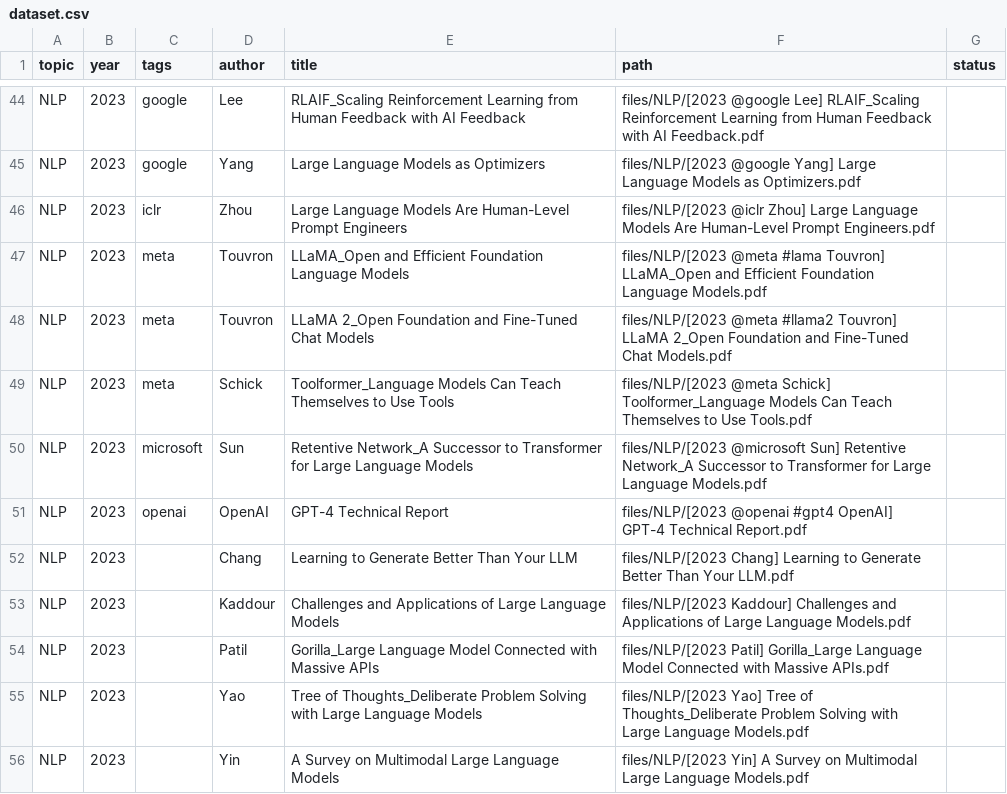
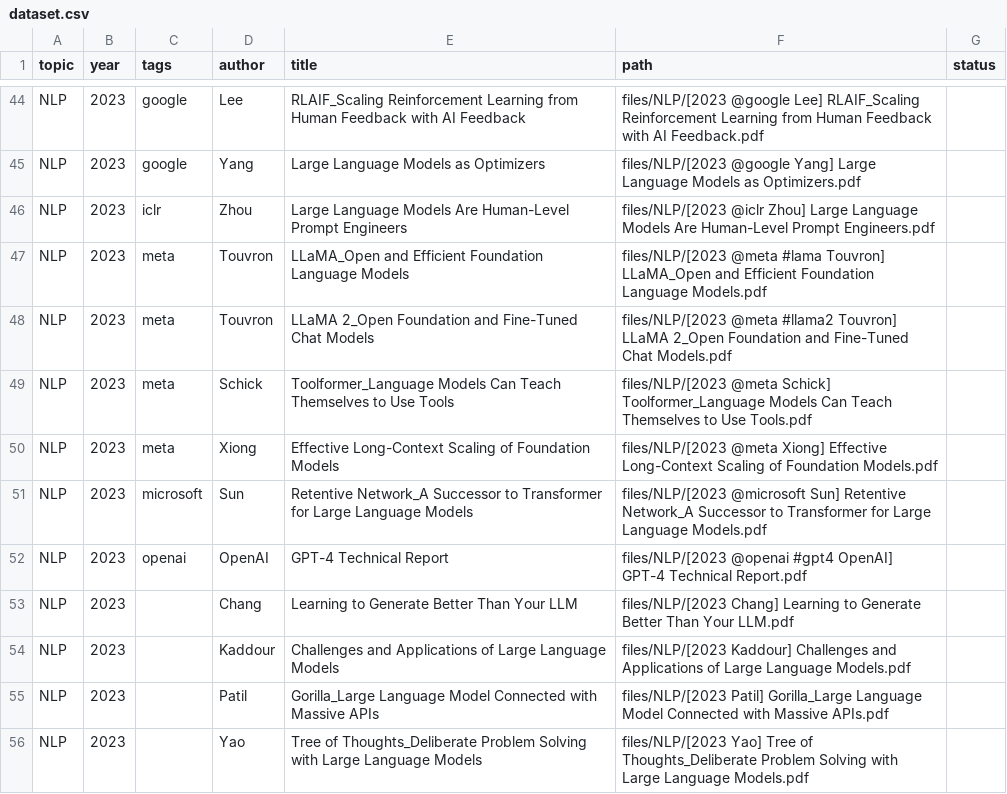
Before and after one commit to quyujunbbb/paper_collection, a CSV file: automation/dataset.csv, drawn as a sheet; only a part is shown, gaps mark what is left out; the shorter side is filled out with more unchanged rows; the diff names each change by its address in the sheet, - before the commit and + after, or states it on an @@ line.

```diff
--- a/automation/dataset.csv
+++ b/automation/dataset.csv
+row 50: NLP | 2023 | meta | Xiong | Effective Long-Context Scaling of Foundation Models | files/NLP/[2023 @meta Xiong] Effective Long-Context Scaling of Foundation Models.pdf
```
Also changed, not shown: 6 other files.
